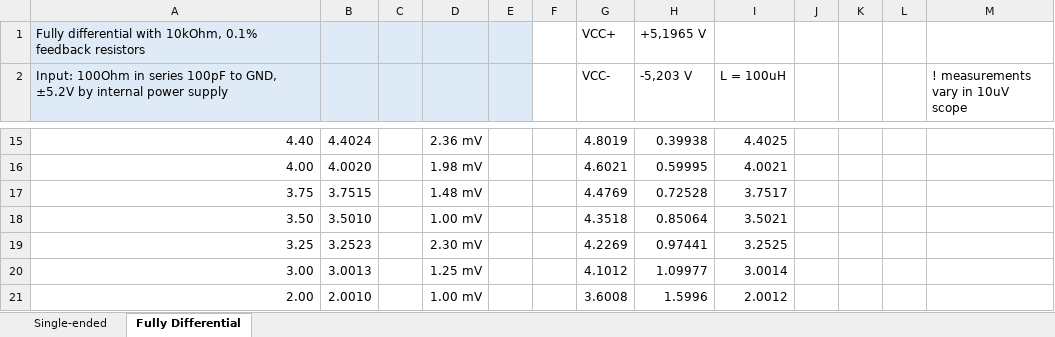
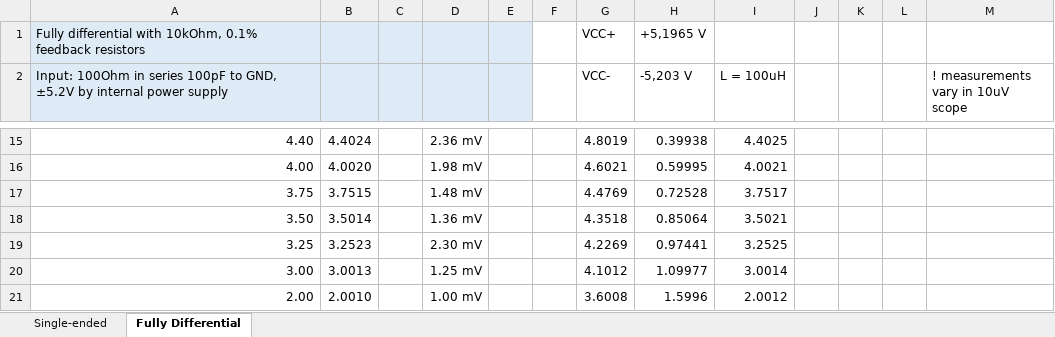
Before and after one commit to ultrazohm/uz_a_ltc2311-16, an Excel workbook: -5V_PCB/Measurements/ADC_LTC2311-16_-5VTestingPCB_InternalPowerSupply_5.2Vrails.xlsx, sheet Fully Differential, drawn as a sheet; only a part is shown, gaps mark what is left out; values as stored, in another font and other column widths than the file's, no borders; charts and pictures not drawn; the diff names each change by its address in the sheet, - before the commit and + after, or states it on an @@ line.

Commit message:
new measurements of the test-PCB: - Best-fit curve - Buffer LT6203 - Alternatives for input buffer

```diff
--- a/-5V_PCB/Measurements/ADC_LTC2311-16_-5VTestingPCB_InternalPowerSupply_5.2Vrails.xlsx (sheet Fully Differential)
+++ b/-5V_PCB/Measurements/ADC_LTC2311-16_-5VTestingPCB_InternalPowerSupply_5.2Vrails.xlsx (sheet Fully Differential)
-B18: 3.5010
+B18: 3.5014
-D18: 1.00 mV
+D18: 1.36 mV
```
Also changed, not shown: charts or pictures, 3 other files.
